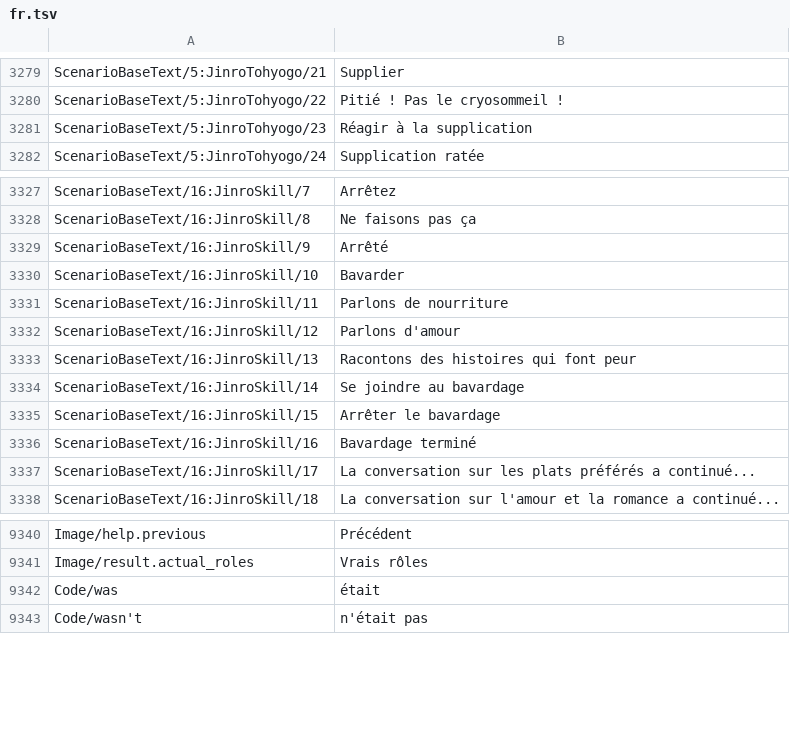
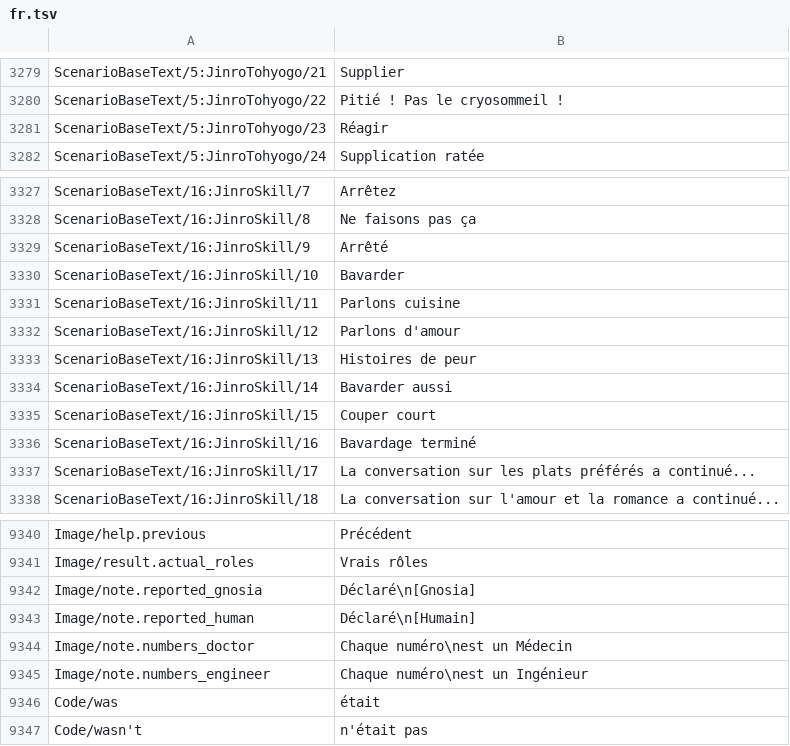
Before and after one commit to leonardoreali/gnosia-translation, a TSV file: translations/fr.tsv, drawn as a sheet; only a part is shown, gaps mark what is left out.

```diff
--- a/translations/fr.tsv
+++ b/translations/fr.tsv
@@ -3280,3 +3280,3 @@ ScenarioBaseText/5:JinroTohyogo/21	Supplier
 ScenarioBaseText/5:JinroTohyogo/22	Pitié ! Pas le cryosommeil !
-ScenarioBaseText/5:JinroTohyogo/23	Réagir à la supplication
+ScenarioBaseText/5:JinroTohyogo/23	Réagir
 ScenarioBaseText/5:JinroTohyogo/24	Supplication ratée
@@ -3330,7 +3330,7 @@ ScenarioBaseText/16:JinroSkill/9	Arrêté
 ScenarioBaseText/16:JinroSkill/10	Bavarder
-ScenarioBaseText/16:JinroSkill/11	Parlons de nourriture
+ScenarioBaseText/16:JinroSkill/11	Parlons cuisine
 ScenarioBaseText/16:JinroSkill/12	Parlons d'amour
-ScenarioBaseText/16:JinroSkill/13	Racontons des histoires qui font peur
-ScenarioBaseText/16:JinroSkill/14	Se joindre au bavardage
-ScenarioBaseText/16:JinroSkill/15	Arrêter le bavardage
+ScenarioBaseText/16:JinroSkill/13	Histoires de peur
+ScenarioBaseText/16:JinroSkill/14	Bavarder aussi
+ScenarioBaseText/16:JinroSkill/15	Couper court
 ScenarioBaseText/16:JinroSkill/16	Bavardage terminé
@@ -9361,2 +9361,6 @@ Image/help.previous	Précédent
 Image/result.actual_roles	Vrais rôles
+Image/note.reported_gnosia	Déclaré\n[Gnosia]
+Image/note.reported_human	Déclaré\n[Humain]
+Image/note.numbers_doctor	Chaque numéro\nest un Médecin
+Image/note.numbers_engineer	Chaque numéro\nest un Ingénieur
 Code/was	était
```
Also changed, not shown: translations/de.tsv, translations/es.tsv, 3 other files.
